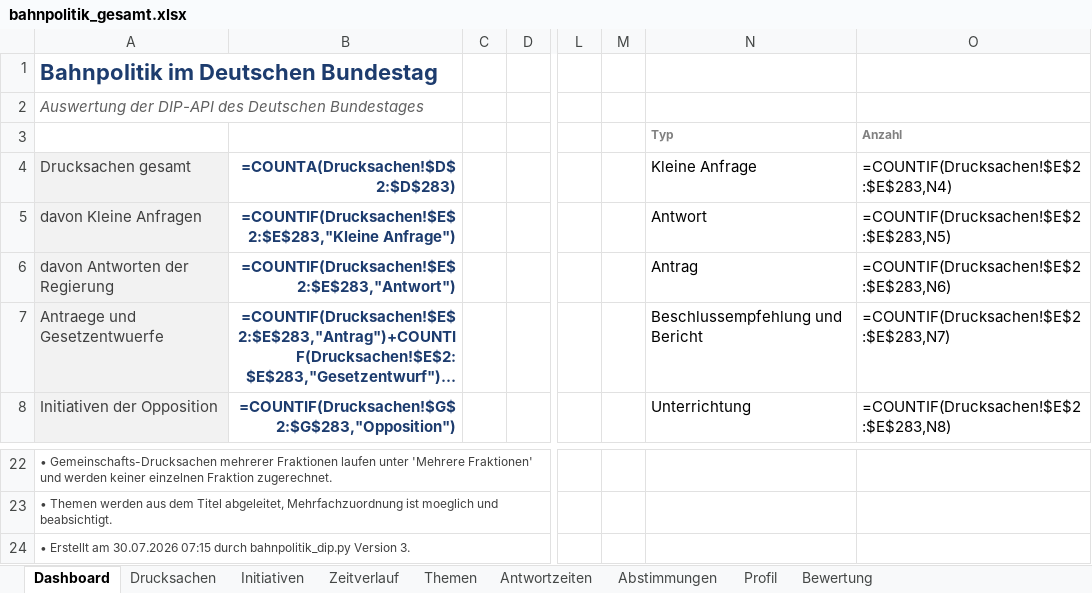
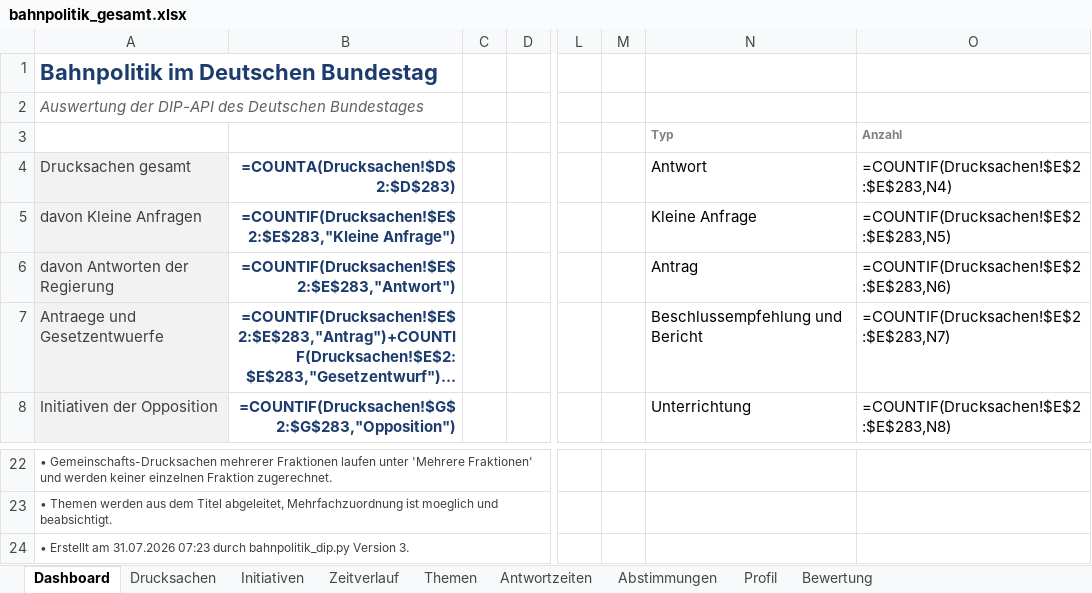
Before and after one commit to Penetrationpasi-hub/DIP-API, an Excel workbook: bahnpolitik_gesamt.xlsx, sheet Dashboard, drawn as a sheet; only a part is shown, gaps mark what is left out; long unchanged cells end in …; values as stored, in another font and other column widths than the file's, no borders; formulas without a stored value are shown as written; charts and pictures not drawn; the diff names each change by its address in the sheet, - before the commit and + after, or states it on an @@ line.

```diff
--- a/bahnpolitik_gesamt.xlsx (sheet Dashboard)
+++ b/bahnpolitik_gesamt.xlsx (sheet Dashboard)
-N4: Kleine Anfrage
+N4: Antwort
-N5 (Antwort): Antwort
+N5 (Antwort): Kleine Anfrage
-A24 (Drucksachen gesamt): …Erstellt am 30.07.2026 07:15 durch bahnpolitik_dip.py…
+A24 (Drucksachen gesamt): …Erstellt am 31.07.2026 07:23 durch bahnpolitik_dip.py…
```
